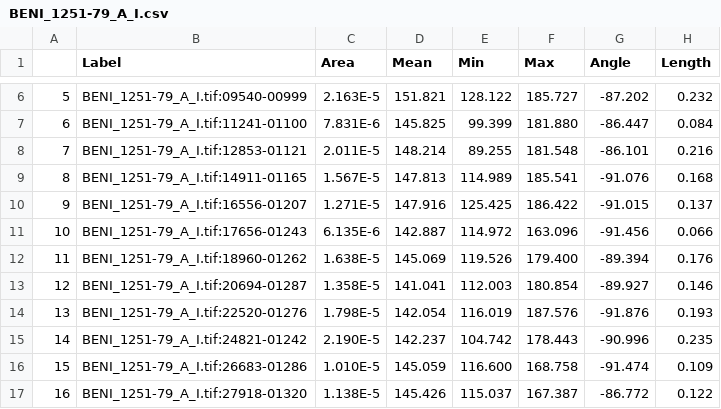
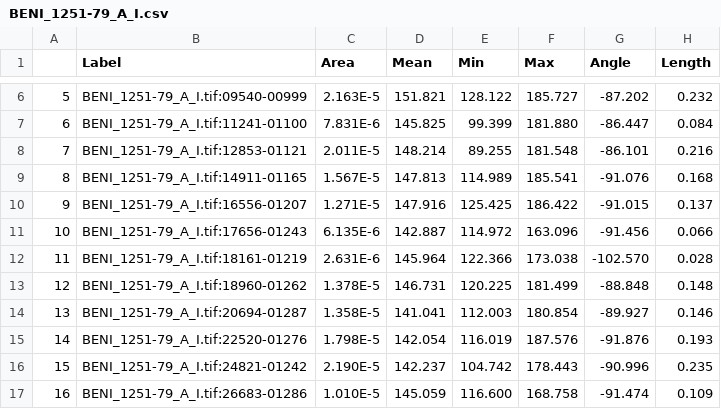
Before and after one commit to christophe-rd/coringtreespotters, a CSV file: analyses/input/cores/BENI_1251-79_A_I.csv, drawn as a sheet; only a part is shown, gaps mark what is left out; the shorter side is filled out with more unchanged rows; addresses are those after the commit; the diff names each change by its address in the sheet, - before the commit and + after, or states it on an @@ line.

```diff
--- a/analyses/input/cores/BENI_1251-79_A_I.csv
+++ b/analyses/input/cores/BENI_1251-79_A_I.csv
+row 12: 11 | BENI_1251-79_A_I.tif:18161-01219 | 2.631E-6 | 145.964 | 122.366 | 173.038 | -102.570 | 0.028
@@ column A renumbered from row 13 down @@
-C13 (Area): 1.638E-5
+C13 (Area): 1.378E-5
-D13 (Mean): 145.069
+D13 (Mean): 146.731
-E13 (Min): 119.526
+E13 (Min): 120.225
-F13 (Max): 179.400
+F13 (Max): 181.499
-G13 (Angle): -89.394
+G13 (Angle): -88.848
-H13 (Length): 0.176
+H13 (Length): 0.148
```
Also changed, not shown: analyses/input/cores/BEAL_12843_E_I.csv, analyses/input/cores/BEAL_12843_E_II.csv, 9 other files.
